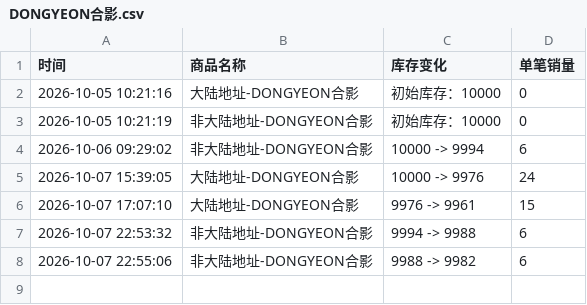
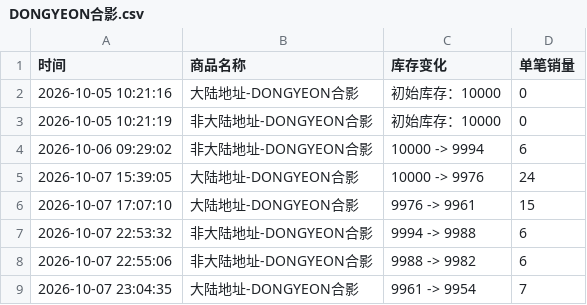
Before and after one commit to Juineii/pow_imini1007, a CSV file: DONGYEON合影.csv, drawn as a sheet.

Commit message:
自动更新数据 2026-10-07 23:04:53

```diff
--- a/DONGYEON合影.csv
+++ b/DONGYEON合影.csv
@@ -8 +8,2 @@
 2026-10-07 22:55:06,非大陆地址-DONGYEON合影,9988 -> 9982,6
+2026-10-07 23:04:35,大陆地址-DONGYEON合影,9961 -> 9954,7
```
